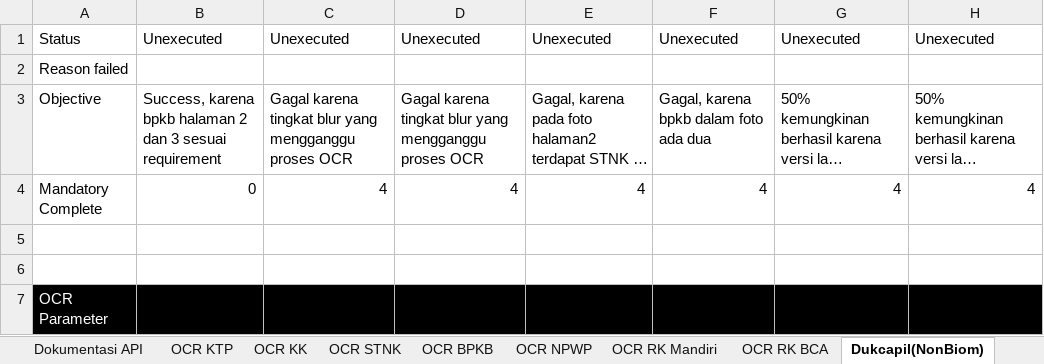
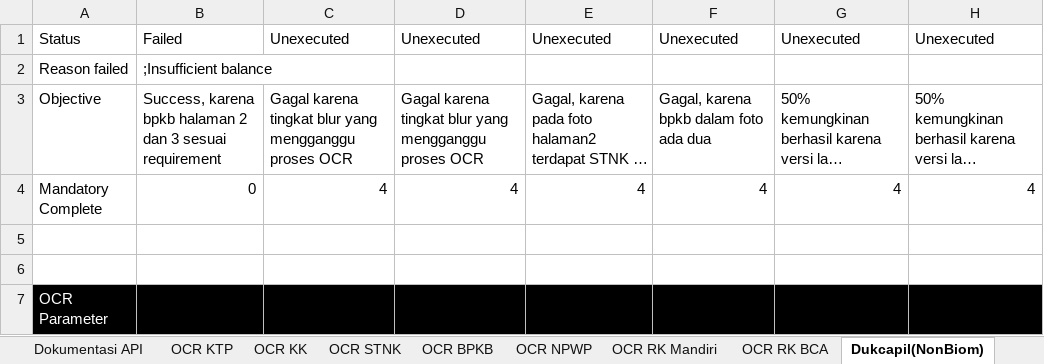
Before and after one commit to qcadins/ATAPIAAS, an Excel workbook: Excel/2. APIAAS.xlsx, sheet Dukcapil(NonBiom), drawn as a sheet; only a part is shown; long unchanged cells end in …; values as stored, in another font and other column widths than the file's, no borders; the diff names each change by its address in the sheet, - before the commit and + after, or states it on an @@ line.

```diff
--- a/Excel/2. APIAAS.xlsx (sheet Dukcapil(NonBiom))
+++ b/Excel/2. APIAAS.xlsx (sheet Dukcapil(NonBiom))
-B1: Unexecuted
+B1: Failed
-B2: (empty)
+B2: ;Insufficient balance
```
Also changed, not shown: sheet APIAAS-Saldo, 1. Login.xlsx, 22 other files.
